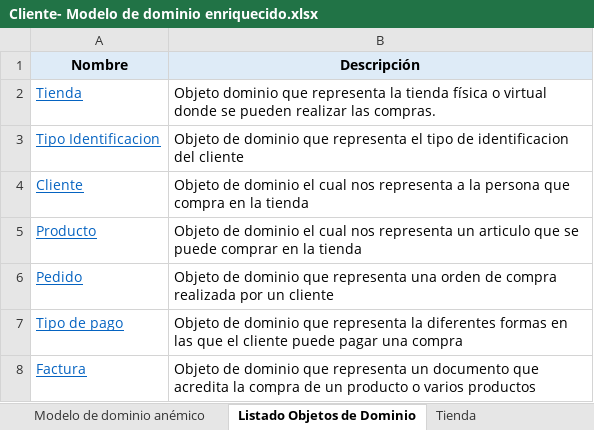
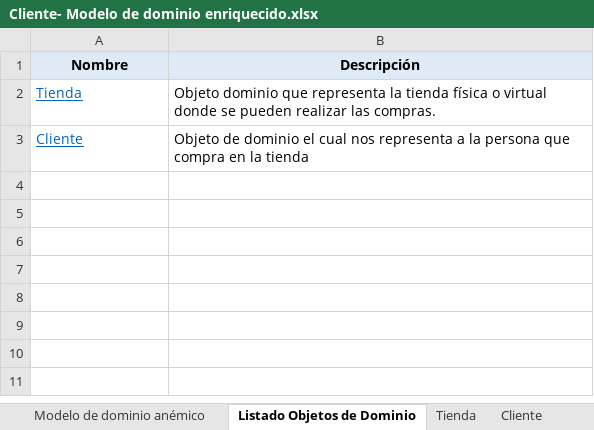
Before and after one commit to isabela0841/ProyectoDOO, an Excel workbook: Modelo de dominio enriquecido/Cliente- Modelo de dominio enriquecido.xlsx, sheet Listado Objetos de Dominio, drawn as a sheet; values as stored, in another font and other column widths than the file's, no borders; the diff names each change by its address in the sheet, - before the commit and + after, or states it on an @@ line.

```diff
--- a/Modelo de dominio enriquecido/Cliente- Modelo de dominio enriquecido.xlsx (sheet Listado Objetos de Dominio)
+++ b/Modelo de dominio enriquecido/Cliente- Modelo de dominio enriquecido.xlsx (sheet Listado Objetos de Dominio)
-row 3: Tipo Identificacion | Objeto de dominio que representa el tipo de identificacion del cliente
-row 5: Producto | Objeto de dominio el cual nos representa un articulo que se puede comprar en la tienda
-row 6: Pedido | Objeto de dominio que representa una orden de compra realizada por un cliente
-row 7: Tipo de pago | Objeto de dominio que representa la diferentes formas en las que el cliente puede pagar una compra
-row 8: Factura | Objeto de dominio que representa un documento que acredita la compra de un producto o varios productos
```
Also changed, not shown: sheet Cliente, other sheet tabs, charts or pictures, Modelo de dominio enriquecido/Empleados-Modelo_de_dominio_enriquecido.xlsx, Modelo de dominio enriquecido/Pago-Modelo de dominio enriquecido.xlsx, 1 other file.
